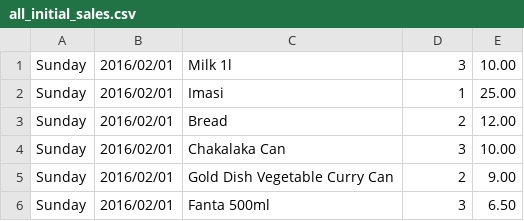
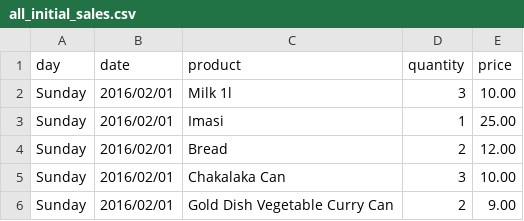
Before and after one commit to Kreat1vK0dr/nelisa-app, a CSV file: data/sales/all_initial_sales.csv, drawn as a sheet; only a part is shown; the shorter side is filled out with more unchanged rows; the diff names each change by its address in the sheet, - before the commit and + after, or states it on an @@ line.

Commit message:
database setup files done. Cost of sales and inventory all reflecting accurate figures.

```diff
--- a/data/sales/all_initial_sales.csv
+++ b/data/sales/all_initial_sales.csv
+row 1: day | date | product | quantity | price
```
Also changed, not shown: 8 other files.
